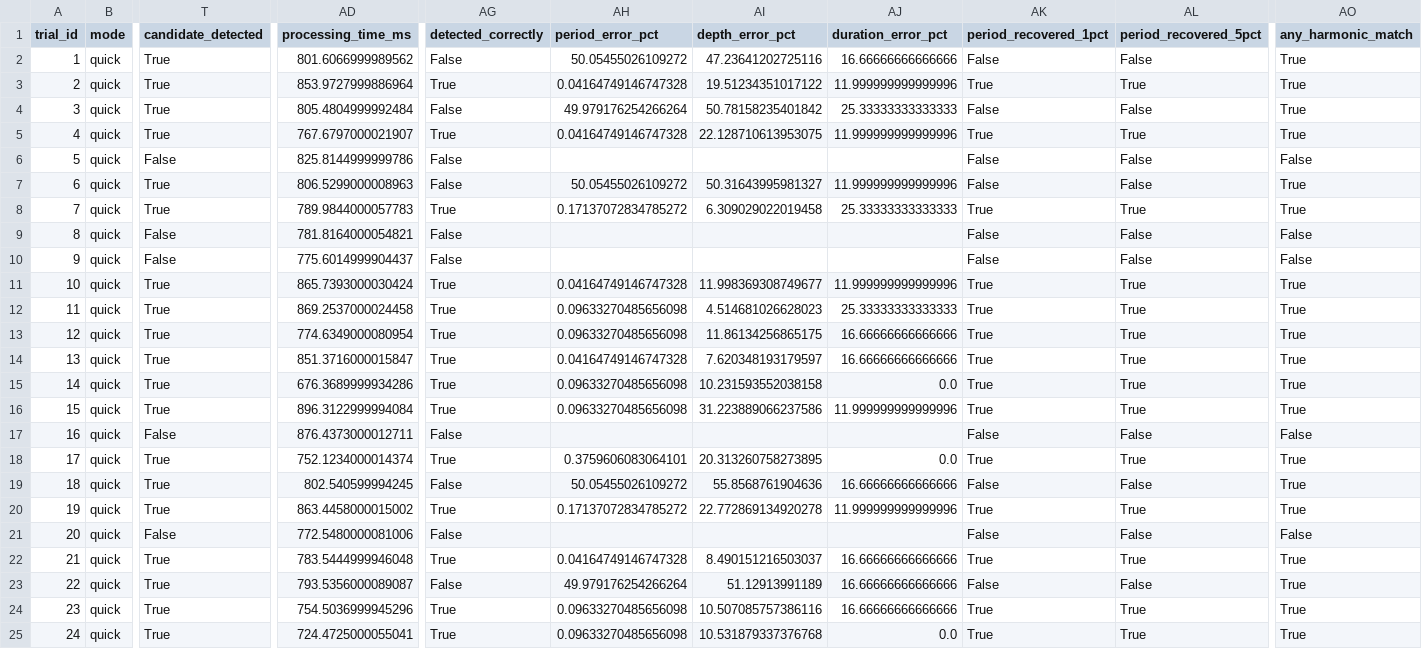
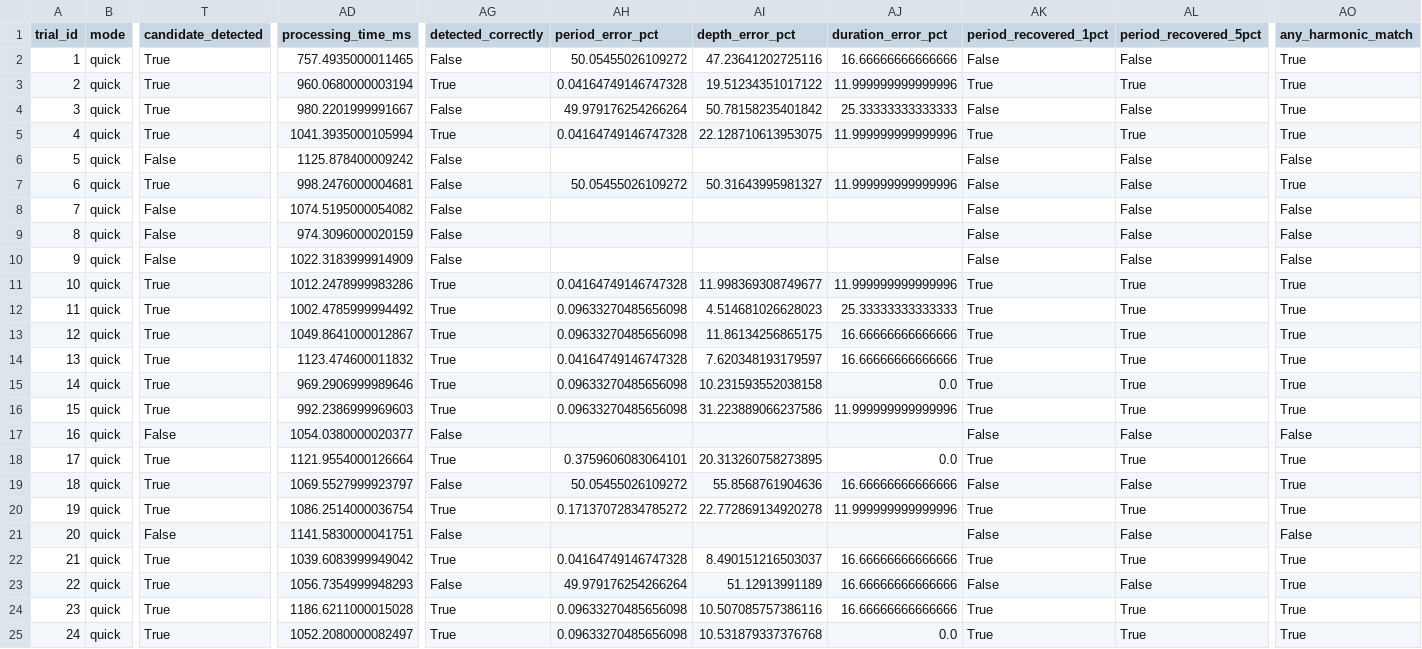
Before and after one commit to arachknight66/transitlens-ml-core, a CSV file: eval/results/injection_recovery_trials.csv, drawn as a sheet; only a part is shown, gaps mark what is left out; the diff covers the shown part only; the diff names each change by its address in the sheet, - before the commit and + after, or states it on an @@ line.

```diff
--- a/eval/results/injection_recovery_trials.csv
+++ b/eval/results/injection_recovery_trials.csv
-AD2 (processing_time_ms): 801.6066999989562
+AD2 (processing_time_ms): 757.4935000011465
-AD3 (processing_time_ms): 853.9727999886964
+AD3 (processing_time_ms): 960.0680000003194
-AD4 (processing_time_ms): 805.4804999992484
+AD4 (processing_time_ms): 980.2201999991667
-AD5 (processing_time_ms): 767.6797000021907
+AD5 (processing_time_ms): 1041.3935000105994
-AD6 (processing_time_ms): 825.8144999999786
+AD6 (processing_time_ms): 1125.878400009242
-AD7 (processing_time_ms): 806.5299000008963
+AD7 (processing_time_ms): 998.2476000004681
-T8 (candidate_detected): True
+T8 (candidate_detected): False
-AD8 (processing_time_ms): 789.9844000057783
+AD8 (processing_time_ms): 1074.5195000054082
-AG8 (detected_correctly): True
+AG8 (detected_correctly): False
-AH8 (period_error_pct): 0.17137072834785272
+AH8 (period_error_pct): (empty)
-AI8 (depth_error_pct): 6.309029022019458
+AI8 (depth_error_pct): (empty)
-AJ8 (duration_error_pct): 25.33333333333333
+AJ8 (duration_error_pct): (empty)
-AK8 (period_recovered_1pct): True
+AK8 (period_recovered_1pct): False
-AL8 (period_recovered_5pct): True
+AL8 (period_recovered_5pct): False
-AO8 (any_harmonic_match): True
+AO8 (any_harmonic_match): False
-AD9 (processing_time_ms): 781.8164000054821
+AD9 (processing_time_ms): 974.3096000020159
-AD10 (processing_time_ms): 775.6014999904437
+AD10 (processing_time_ms): 1022.3183999914909
-AD11 (processing_time_ms): 865.7393000030424
+AD11 (processing_time_ms): 1012.2478999983286
-AD12 (processing_time_ms): 869.2537000024458
+AD12 (processing_time_ms): 1002.4785999994492
-AD13 (processing_time_ms): 774.6349000080954
+AD13 (processing_time_ms): 1049.8641000012867
-AD14 (processing_time_ms): 851.3716000015847
+AD14 (processing_time_ms): 1123.474600011832
-AD15 (processing_time_ms): 676.3689999934286
+AD15 (processing_time_ms): 969.2906999989646
-AD16 (processing_time_ms): 896.3122999994084
+AD16 (processing_time_ms): 992.2386999969603
-AD17 (processing_time_ms): 876.4373000012711
+AD17 (processing_time_ms): 1054.0380000020377
-AD18 (processing_time_ms): 752.1234000014374
+AD18 (processing_time_ms): 1121.9554000126664
-AD19 (processing_time_ms): 802.540599994245
+AD19 (processing_time_ms): 1069.5527999923797
-AD20 (processing_time_ms): 863.4458000015002
+AD20 (processing_time_ms): 1086.2514000036754
-AD21 (processing_time_ms): 772.5480000081006
+AD21 (processing_time_ms): 1141.5830000041751
-AD22 (processing_time_ms): 783.5444999946048
+AD22 (processing_time_ms): 1039.6083999949042
-AD23 (processing_time_ms): 793.5356000089087
+AD23 (processing_time_ms): 1056.7354999948293
-AD24 (processing_time_ms): 754.5036999945296
+AD24 (processing_time_ms): 1186.6211000015028
-AD25 (processing_time_ms): 724.4725000055041
+AD25 (processing_time_ms): 1052.2080000082497
```
Also changed, not shown: 132 edited cells elsewhere in this file, eval/results/false_positive_controls.csv, eval/results/false_positive_summary.csv, 13 other files.
